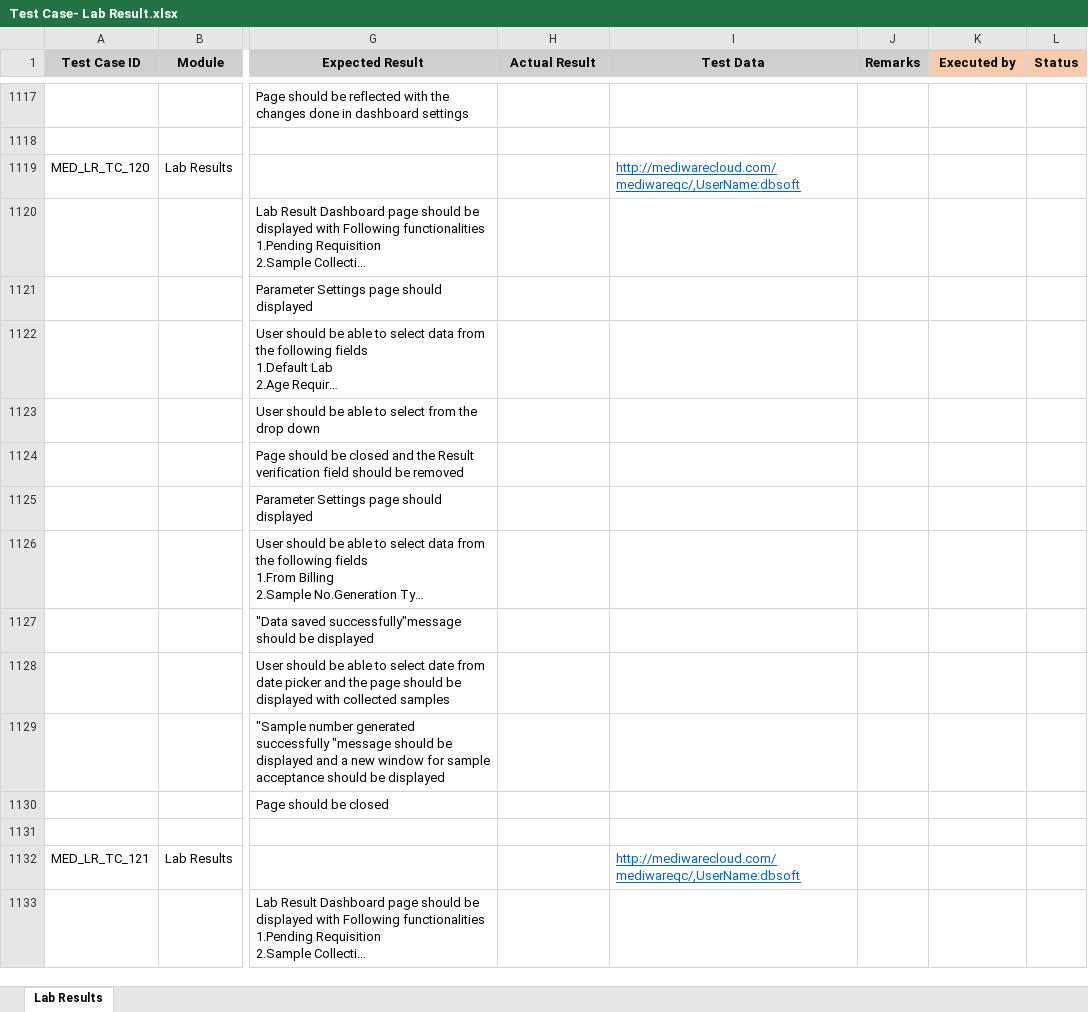
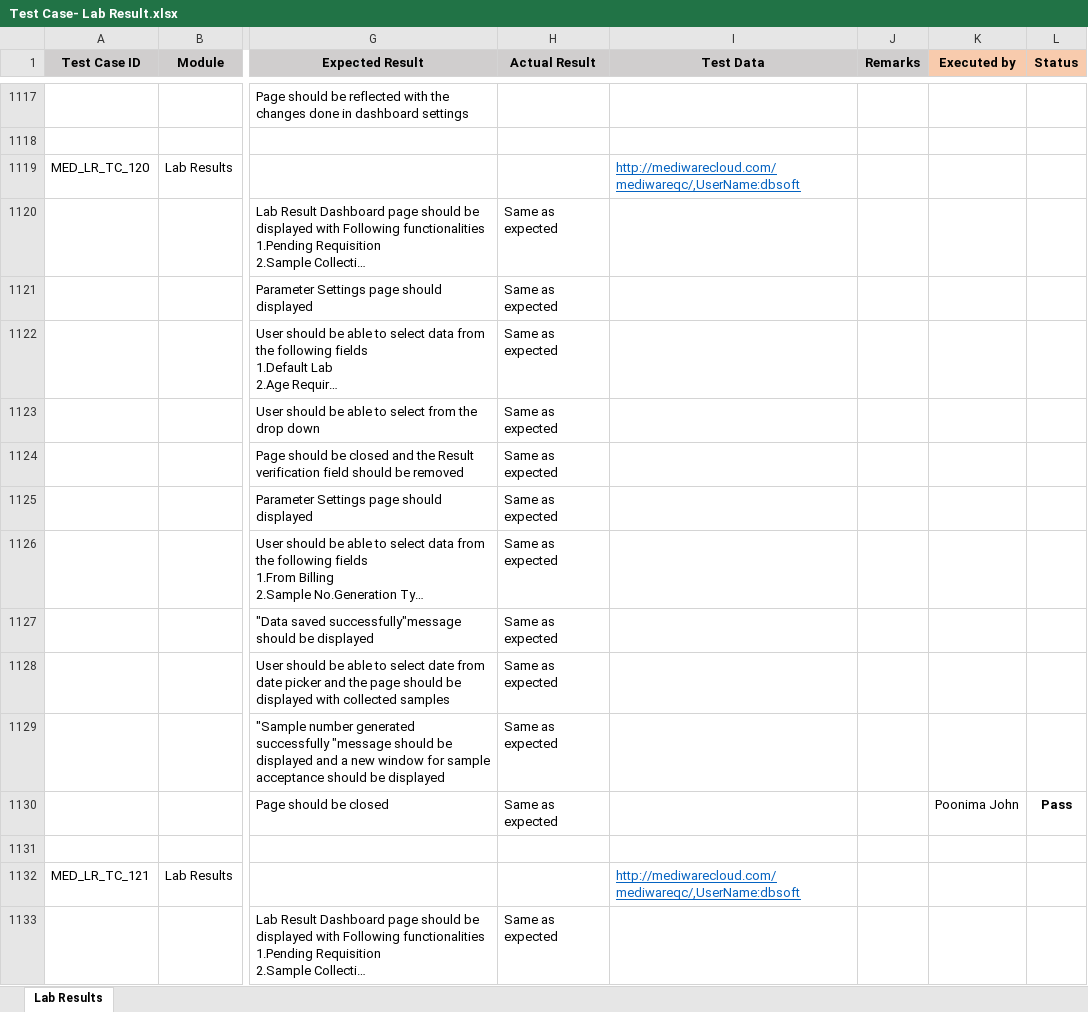
Before and after one commit to RijoJohnPatric/Mediware-Repository, an Excel workbook: Test Execution/Nithya/Test Case- Lab Result.xlsx, sheet Lab Results, drawn as a sheet; only a part is shown, gaps mark what is left out; long unchanged cells end in …; values as stored, in another font and other column widths than the file's, no borders; the diff covers the shown part only; the diff names each change by its address in the sheet, - before the commit and + after, or states it on an @@ line.

Commit message:
labresult19/7

```diff
--- a/Test Execution/Nithya/Test Case- Lab Result.xlsx (sheet Lab Results)
+++ b/Test Execution/Nithya/Test Case- Lab Result.xlsx (sheet Lab Results)
-H1120:H1130 (Actual Result): (empty)
+H1120:H1130 (Actual Result): Same as expected
-K1130 (Executed by): (empty)
+K1130 (Executed by): Poonima John
-L1130 (Status): (empty)
+L1130 (Status): Pass
-H1133 (Actual Result): (empty)
+H1133 (Actual Result): Same as expected
```
Also changed, not shown: 4 added rows, 4 removed rows, 99 edited cells and cell formats elsewhere in this sheet.
